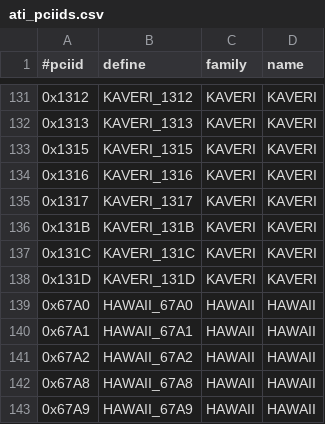
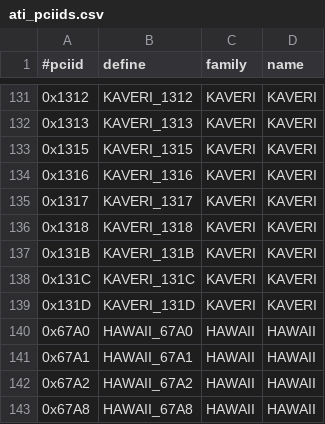
Before and after one commit to pop-os/xserver-xorg-video-amdgpu, a CSV file: src/pcidb/ati_pciids.csv, drawn as a sheet; only a part is shown, gaps mark what is left out; the shorter side is filled out with more unchanged rows; the diff names each change by its address in the sheet, - before the commit and + after, or states it on an @@ line.

Commit message:
Add missing Kaveri PCI ID (1318)
Found by comparing src/pcidb/ati_pciids.csv with xf86-video-ati.

Reviewed-by: Alex Deucher <alexander.deucher@amd.com>

```diff
--- a/src/pcidb/ati_pciids.csv
+++ b/src/pcidb/ati_pciids.csv
+row 136: 0x1318 | KAVERI_1318 | KAVERI | KAVERI
```
Also changed, not shown: 5 other files.
